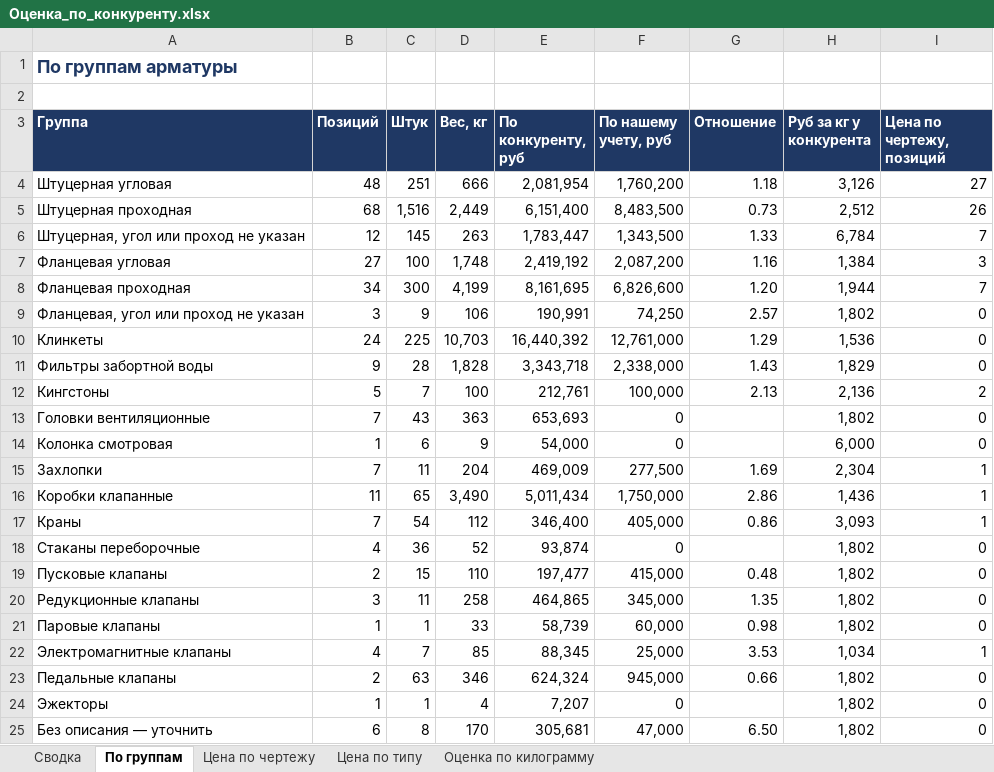
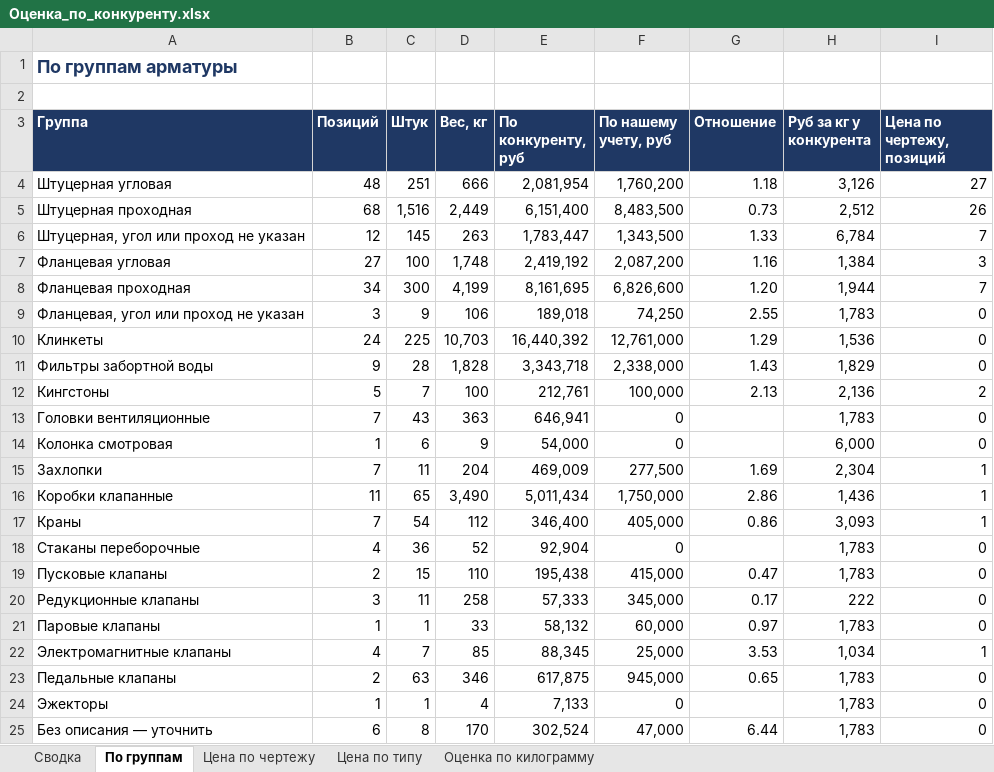
Before and after one commit to User26-2026/K-beauty-New, an Excel workbook: outputs/marine_equipment/Оценка_по_конкуренту.xlsx, sheet По группам, drawn as a sheet; values as stored, in another font and other column widths than the file's, no borders; the diff names each change by its address in the sheet, - before the commit and + after, or states it on an @@ line.

```diff
--- a/outputs/marine_equipment/Оценка_по_конкуренту.xlsx (sheet По группам)
+++ b/outputs/marine_equipment/Оценка_по_конкуренту.xlsx (sheet По группам)
-E9 (По конкуренту, руб): 190,991
+E9 (По конкуренту, руб): 189,018
-G9 (Отношение): 2.57
+G9 (Отношение): 2.55
-H9 (Руб за кг у конкурента): 1,802
+H9 (Руб за кг у конкурента): 1,783
-E13 (По конкуренту, руб): 653,693
+E13 (По конкуренту, руб): 646,941
-H13 (Руб за кг у конкурента): 1,802
+H13 (Руб за кг у конкурента): 1,783
-E18 (По конкуренту, руб): 93,874
+E18 (По конкуренту, руб): 92,904
-H18:H19 (Руб за кг у конкурента): 1,802
+H18:H19 (Руб за кг у конкурента): 1,783
-E19 (По конкуренту, руб): 197,477
+E19 (По конкуренту, руб): 195,438
-G19 (Отношение): 0.48
+G19 (Отношение): 0.47
-E20 (По конкуренту, руб): 464,865
+E20 (По конкуренту, руб): 57,333
-G20 (Отношение): 1.35
+G20 (Отношение): 0.17
-H20 (Руб за кг у конкурента): 1,802
+H20 (Руб за кг у конкурента): 222
-E21 (По конкуренту, руб): 58,739
+E21 (По конкуренту, руб): 58,132
-G21 (Отношение): 0.98
+G21 (Отношение): 0.97
-H21 (Руб за кг у конкурента): 1,802
+H21 (Руб за кг у конкурента): 1,783
-E23 (По конкуренту, руб): 624,324
+E23 (По конкуренту, руб): 617,875
-G23 (Отношение): 0.66
+G23 (Отношение): 0.65
-H23:H25 (Руб за кг у конкурента): 1,802
+H23:H25 (Руб за кг у конкурента): 1,783
-E24 (По конкуренту, руб): 7,207
+E24 (По конкуренту, руб): 7,133
-E25 (По конкуренту, руб): 305,681
+E25 (По конкуренту, руб): 302,524
-G25 (Отношение): 6.50
+G25 (Отношение): 6.44
```
Also changed, not shown: sheet Оценка по килограмму, sheet Сводка, sheet Цена по типу, 4 other files.
